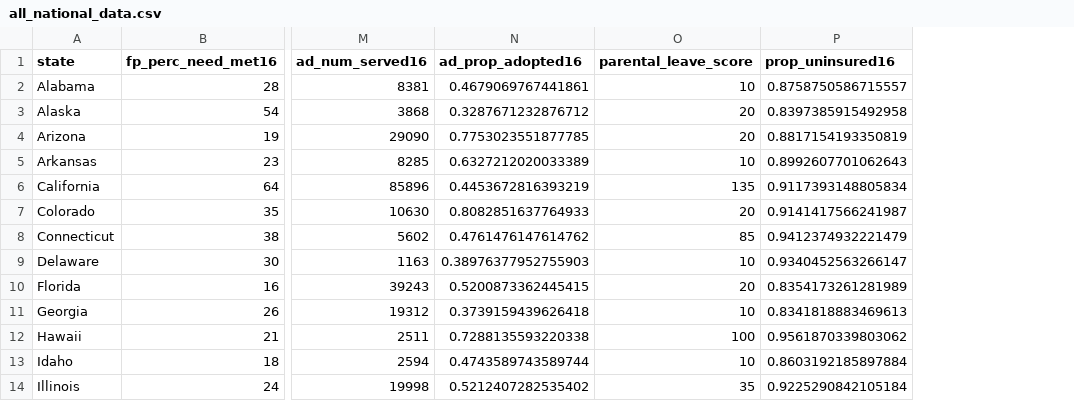
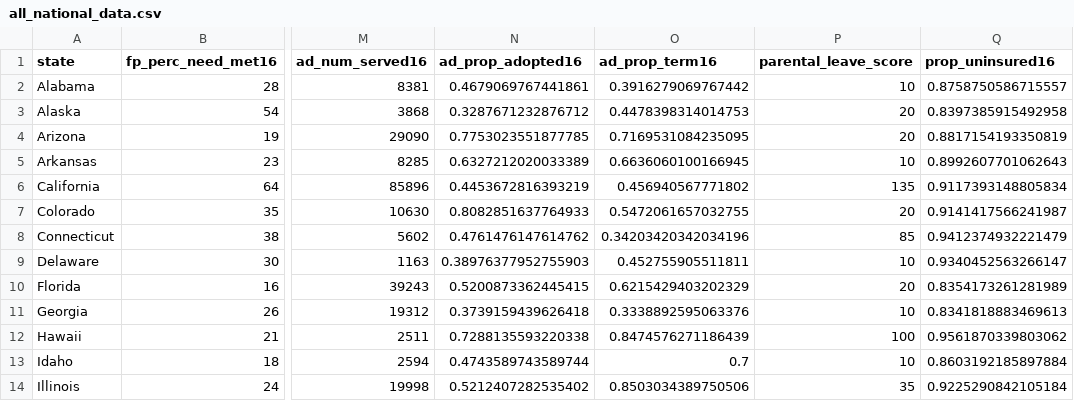
Before and after one commit to parkerfh/CS216_FinalProject, a CSV file: data/all_national_data.csv, drawn as a sheet; only a part is shown, gaps mark what is left out; the diff names each change by its address in the sheet, - before the commit and + after, or states it on an @@ line.

Commit message:
merged all national data and saved

```diff
--- a/data/all_national_data.csv
+++ b/data/all_national_data.csv
+column O (ad_prop_term16), rows 2-14: 0.3916279069767442 | 0.4478398314014753 | 0.7169531084235095 | 0.6636060100166945 | 0.456940567771802 | 0.5472061657032755 | 0.34203420342034196 | 0.452755905511811 | 0.6215429403202329 | 0.3338892595063376 | 0.8474576271186439 | 0.7 | 0.8503034389750506
```
Also changed, not shown: 7 other files.
